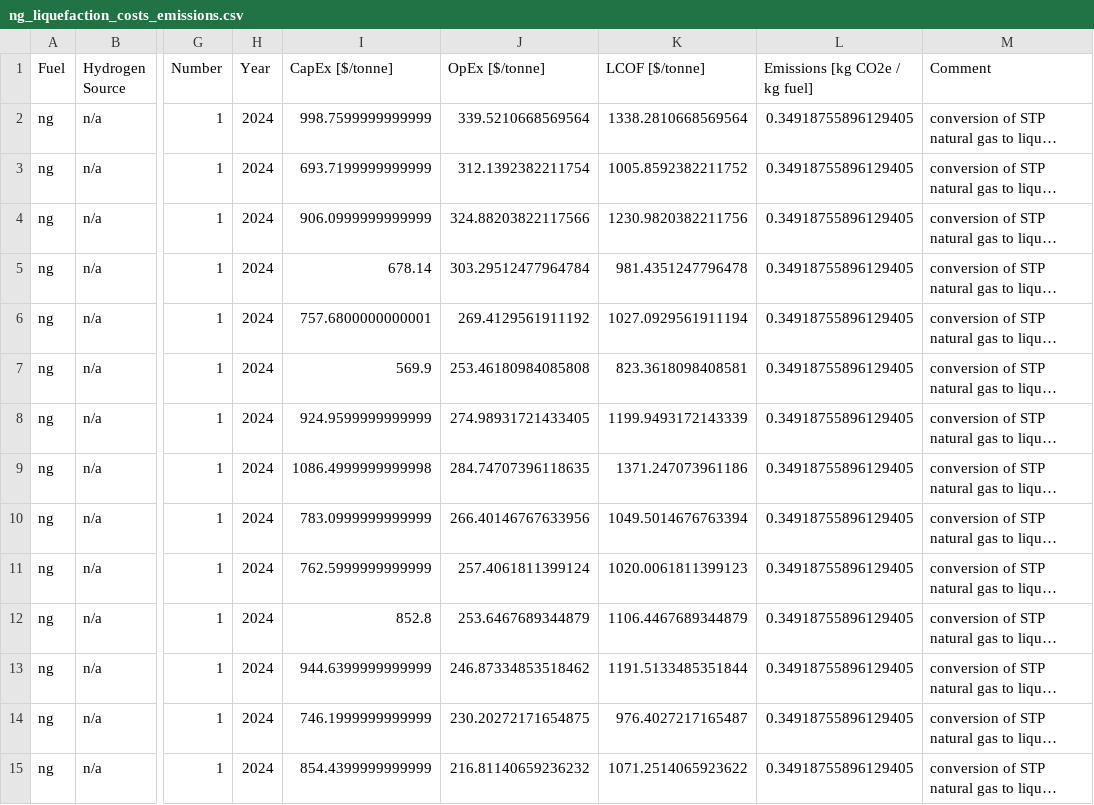
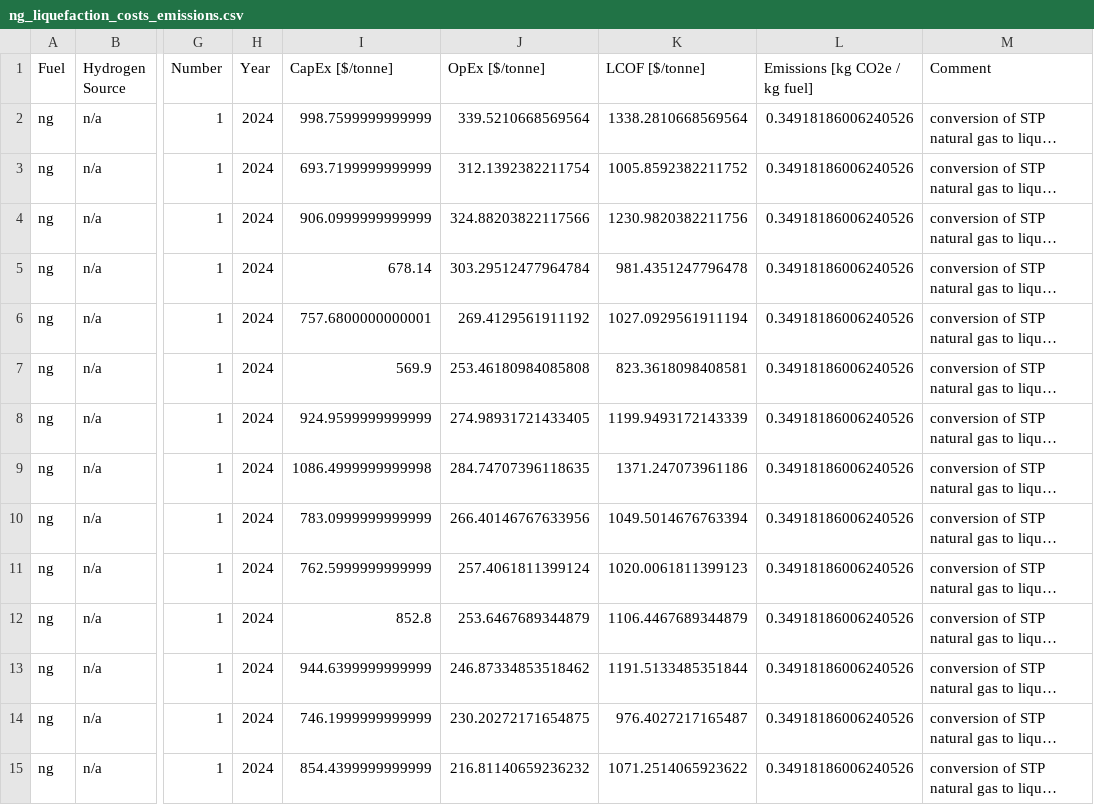
Before and after one commit to mcsc-impact-climate/MIT_NavigaTE_inputs, a CSV file: input_fuel_pathway_data/process/ng_liquefaction_costs_emissions.csv, drawn as a sheet; only a part is shown, gaps mark what is left out; long unchanged cells end in …; the diff covers the shown part only; the diff names each change by its address in the sheet, - before the commit and + after, or states it on an @@ line.

```diff
--- a/input_fuel_pathway_data/process/ng_liquefaction_costs_emissions.csv
+++ b/input_fuel_pathway_data/process/ng_liquefaction_costs_emissions.csv
-L2:L15 (Emissions [kg CO2e / kg fuel]): 0.34918755896129405
+L2:L15 (Emissions [kg CO2e / kg fuel]): 0.34918186006240526
```
Also changed, not shown: 24 edited cells elsewhere in this file, input_fuel_pathway_data/process/hydrogen_to_ammonia_conversion_costs_emissions.csv, input_fuel_pathway_data/production/FTdiesel_costs_emissions.csv, 7 other files.
